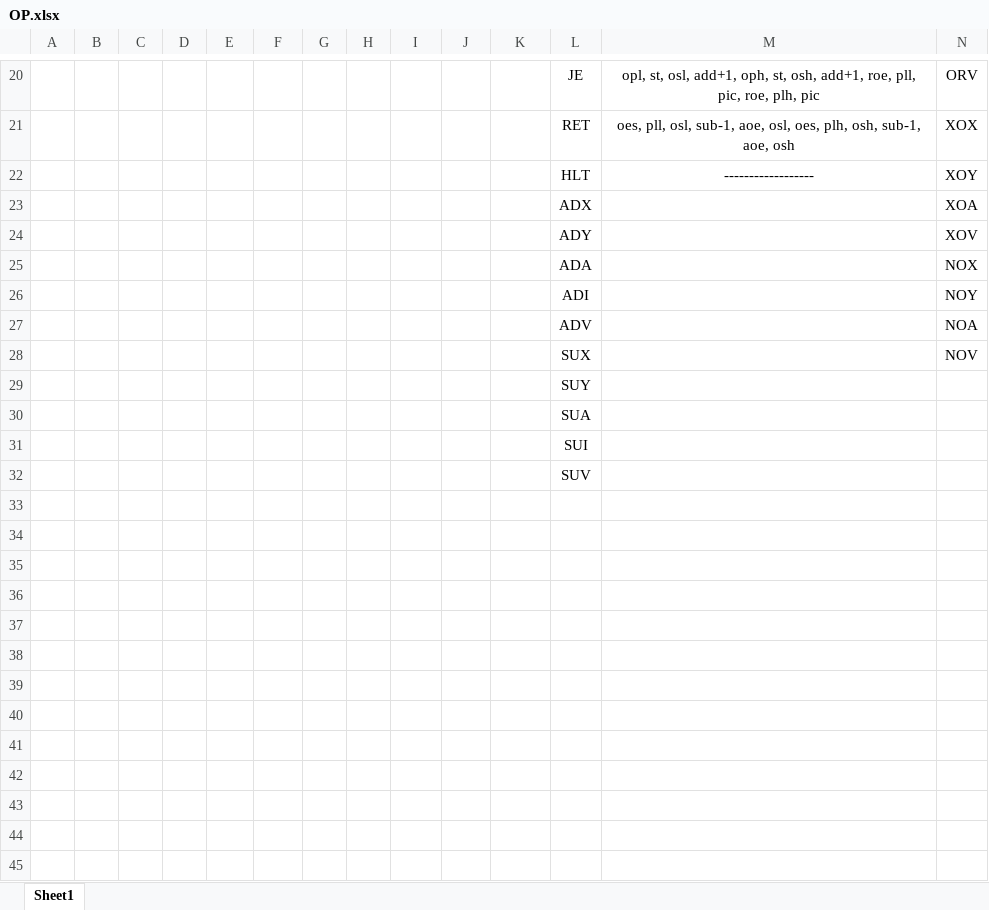
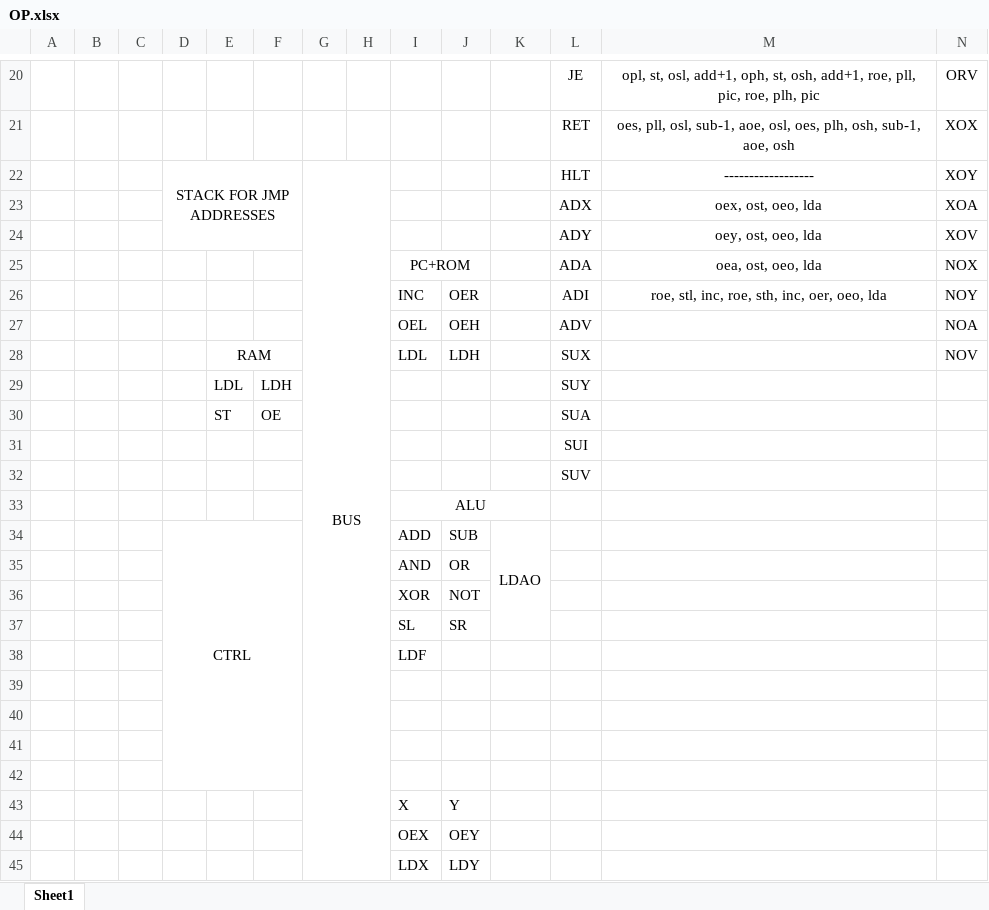
Before and after one commit to Havcaaren/6502, an Excel workbook: OP.xlsx, sheet Sheet1, drawn as a sheet; only a part is shown, gaps mark what is left out; values as stored, in another font and other column widths than the file's, no borders; removed rows and columns are numbered as before the commit, all else as after; the diff names each change by its address in the sheet, - before the commit and + after, or states it on an @@ line.

Commit message:
Added model of CPU

```diff
--- a/OP.xlsx (sheet Sheet1)
+++ b/OP.xlsx (sheet Sheet1)
-D22: (empty)
+D22: STACK FOR JMP ADDRESSES
+D22:F24 merged
-G22: (empty)
+G22: BUS
+G22:H45 merged
-M23: (empty)
+M23: oex, ost, oeo, lda
-M24: (empty)
+M24: oey, ost, oeo, lda
-I25: (empty)
+I25: PC+ROM
+I25:J25 merged
-M25: (empty)
+M25: oea, ost, oeo, lda
-row 26:  |  |  |  |  |  |  |  |  |  |  | ADI |  | NOY
-row 27:  |  |  |  |  |  |  |  |  |  |  | ADV |  | NOA
-row 28:  |  |  |  |  |  |  |  |  |  |  | SUX |  | NOV
-row 29:  |  |  |  |  |  |  |  |  |  |  | SUY
-row 30:  |  |  |  |  |  |  |  |  |  |  | SUA
+row 26:  |  |  |  |  |  |  |  | INC | OER |  | ADI | roe, stl, inc, roe, sth, inc, oer, oeo, lda | NOY
+row 27:  |  |  |  |  |  |  |  | OEL | OEH |  | ADV |  | NOA
+row 28:  |  |  |  | RAM |  |  |  | LDL | LDH |  | SUX |  | NOV
+row 29:  |  |  |  | LDL | LDH |  |  |  |  |  | SUY
+row 30:  |  |  |  | ST | OE |  |  |  |  |  | SUA
+row 33:  |  |  |  |  |  |  |  | ALU
+row 34:  |  |  | CTRL |  |  |  |  | ADD | SUB | LDAO
+row 35:  |  |  |  |  |  |  |  | AND | OR
+row 36:  |  |  |  |  |  |  |  | XOR | NOT
+row 37:  |  |  |  |  |  |  |  | SL | SR
+row 38:  |  |  |  |  |  |  |  | LDF
+row 39: (empty)
+row 40: (empty)
+row 41: (empty)
+row 42: (empty)
+row 43:  |  |  |  |  |  |  |  | X | Y
+row 44:  |  |  |  |  |  |  |  | OEX | OEY
+row 45:  |  |  |  |  |  |  |  | LDX | LDY
```
